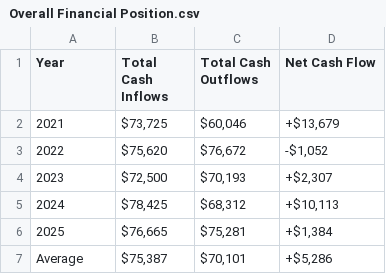
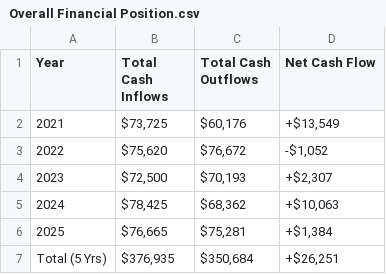
Before and after one commit to chadkirby/treasurer-reports, a CSV file: public/sources/2021-2025/Overall Financial Position.csv, drawn as a sheet.

```diff
--- a/public/sources/2021-2025/Overall Financial Position.csv
+++ b/public/sources/2021-2025/Overall Financial Position.csv
@@ -1,7 +1,7 @@
 Year,Total Cash Inflows,Total Cash Outflows,Net Cash Flow
-2021,"$73,725","$60,046","+$13,679"
+2021,"$73,725","$60,176","+$13,549"
 2022,"$75,620","$76,672","-$1,052"
 2023,"$72,500","$70,193","+$2,307"
-2024,"$78,425","$68,312","+$10,113"
+2024,"$78,425","$68,362","+$10,063"
 2025,"$76,665","$75,281","+$1,384"
-Average,"$75,387","$70,101","+$5,286"
+Total (5 Yrs),"$376,935","$350,684","+$26,251"
```
Also changed, not shown: public/sources/2021-2025/Cash Inflows.csv, public/sources/2021-2025/Cash Outflows by Category.csv, 13 other files.
